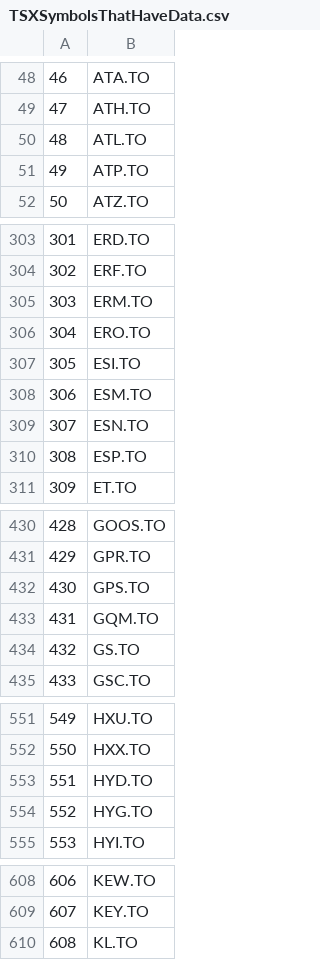
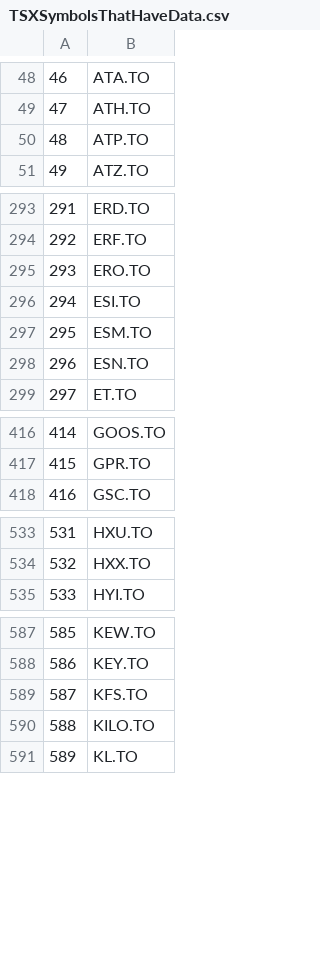
Before and after one commit to WenqiAngieWu/Betting-Against-Beta, a CSV file: Data/TSXSymbolsThatHaveData.csv, drawn as a sheet; only a part is shown, gaps mark what is left out; removed rows and columns are numbered as before the commit, all else as after; the diff covers the shown part only; the diff names each change by its address in the sheet, - before the commit and + after, or states it on an @@ line.

Commit message:
Update TSXSymbolsThatHaveData.csv

```diff
--- a/Data/TSXSymbolsThatHaveData.csv
+++ b/Data/TSXSymbolsThatHaveData.csv
-row 50: 48 | ATL.TO
@@ column A renumbered from row 50 down @@
-row 305: 303 | ERM.TO
-row 310: 308 | ESP.TO
-row 432: 430 | GPS.TO
-row 433: 431 | GQM.TO
-row 434: 432 | GS.TO
-row 553: 551 | HYD.TO
-row 554: 552 | HYG.TO
+row 589: 587 | KFS.TO
+row 590: 588 | KILO.TO
```
Also changed, not shown: 1 added row and 28 removed rows elsewhere in this file.
